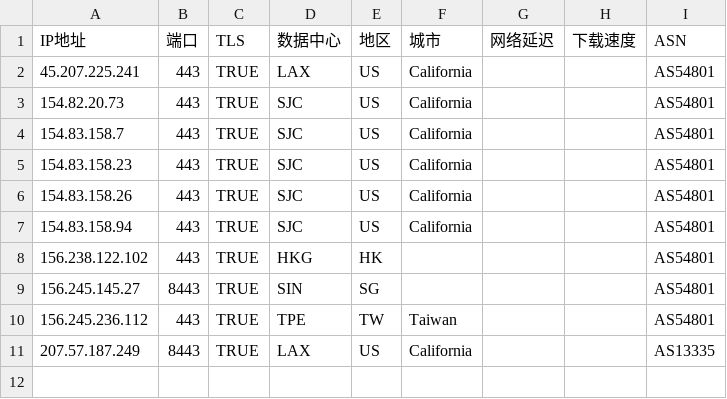
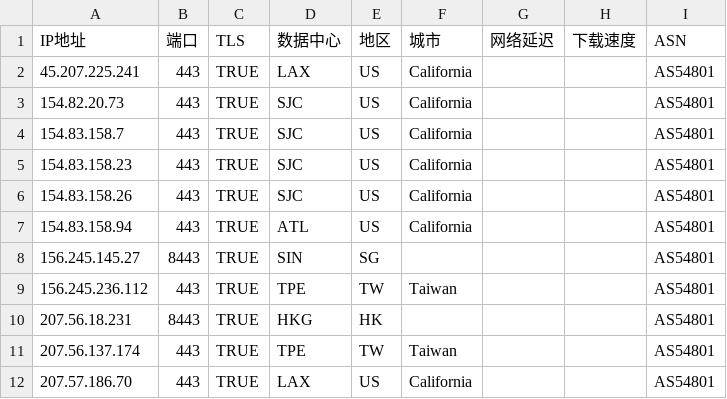
Before and after one commit to zjh327954/css, a CSV file: 优选反代ip/AS54801.csv, drawn as a sheet.

```diff
--- a/优选反代ip/AS54801.csv
+++ b/优选反代ip/AS54801.csv
@@ -6,6 +6,7 @@
 154.83.158.26,443,TRUE,SJC,US,California,,,AS54801
-154.83.158.94,443,TRUE,SJC,US,California,,,AS54801
-156.238.122.102,443,TRUE,HKG,HK,,,,AS54801
+154.83.158.94,443,TRUE,ATL,US,California,,,AS54801
 156.245.145.27,8443,TRUE,SIN,SG,,,,AS54801
 156.245.236.112,443,TRUE,TPE,TW,Taiwan,,,AS54801
-207.57.187.249,8443,TRUE,LAX,US,California,,,AS13335
+207.56.18.231,8443,TRUE,HKG,HK,,,,AS54801
+207.56.137.174,443,TRUE,TPE,TW,Taiwan,,,AS54801
+207.57.186.70,443,TRUE,LAX,US,California,,,AS54801
```
